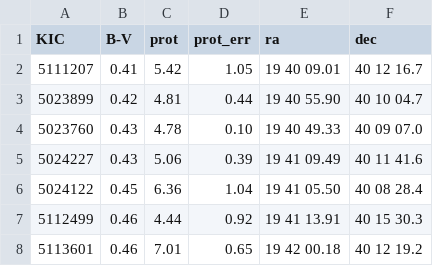
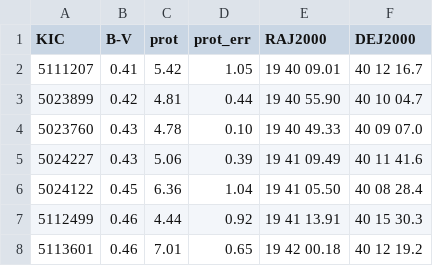
Before and after one commit to RuthAngus/stardate, a CSV file: data/NGC6819.csv, drawn as a sheet; only a part is shown.

Commit message:
changing ra and dec column names

```diff
--- a/data/NGC6819.csv
+++ b/data/NGC6819.csv
@@ -1,2 +1,2 @@
-KIC,B-V,prot,prot_err,ra,dec
+KIC,B-V,prot,prot_err,RAJ2000,DEJ2000
 5111207,0.41,5.42,1.05,19 40 09.01,40 12 16.7
```
